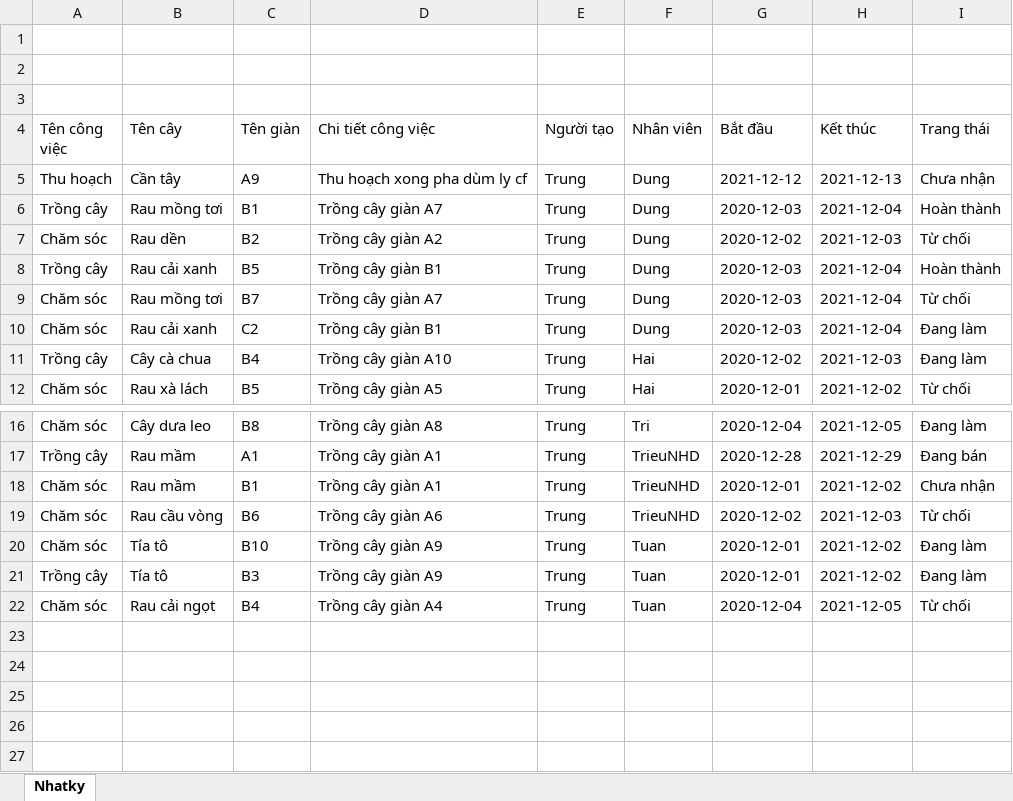
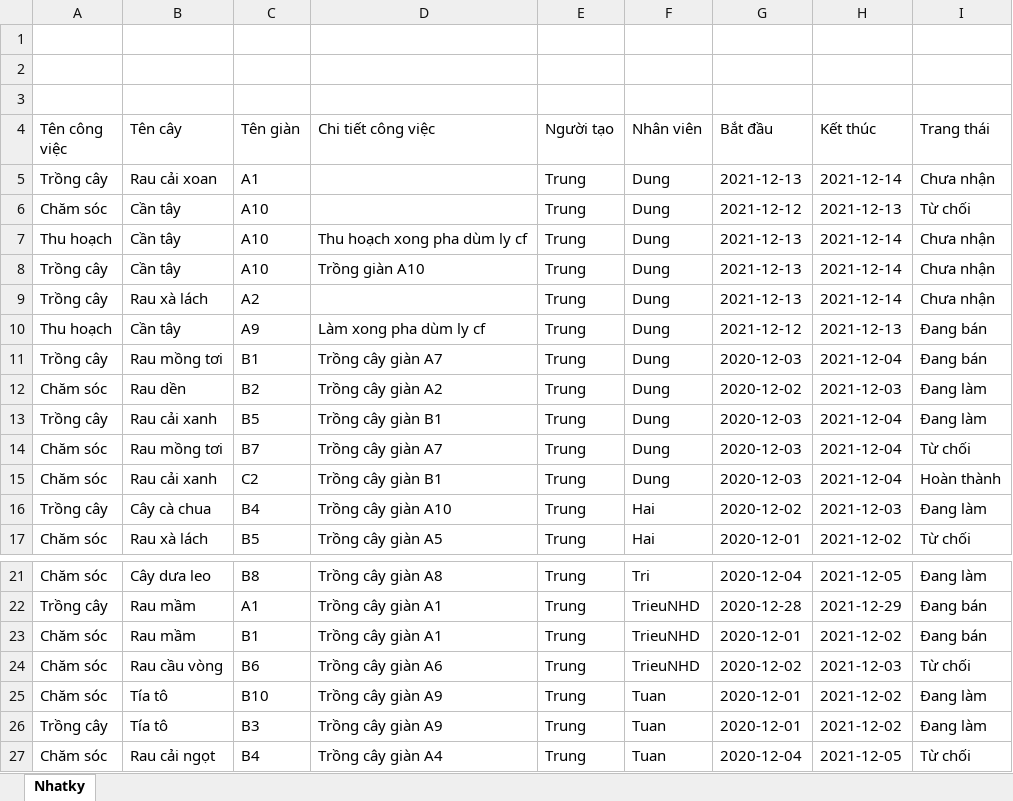
Before and after one commit to chunn24/Duan1, an Excel workbook: FarmSys/src/Excel/Nhatky.xlsx, sheet Nhatky, drawn as a sheet; only a part is shown, gaps mark what is left out; values as stored, in another font and other column widths than the file's, no borders; addresses are those after the commit; the diff names each change by its address in the sheet, - before the commit and + after, or states it on an @@ line.

```diff
--- a/FarmSys/src/Excel/Nhatky.xlsx (sheet Nhatky)
+++ b/FarmSys/src/Excel/Nhatky.xlsx (sheet Nhatky)
+row 5: Trồng cây | Rau cải xoan | A1 |  | Trung | Dung | 2021-12-13 | 2021-12-14 | Chưa nhận
+row 6: Chăm sóc | Cần tây | A10 |  | Trung | Dung | 2021-12-12 | 2021-12-13 | Từ chối
+row 7: Thu hoạch | Cần tây | A10 | Thu hoạch xong pha dùm ly cf | Trung | Dung | 2021-12-13 | 2021-12-14 | Chưa nhận
+row 8: Trồng cây | Cần tây | A10 | Trồng giàn A10 | Trung | Dung | 2021-12-13 | 2021-12-14 | Chưa nhận
+row 9: Trồng cây | Rau xà lách | A2 |  | Trung | Dung | 2021-12-13 | 2021-12-14 | Chưa nhận
-D10 (Chi tiết công việc): Thu hoạch xong pha dùm ly cf
+D10 (Chi tiết công việc): Làm xong pha dùm ly cf
-I10 (Trang thái): Chưa nhận
+I10 (Trang thái): Đang bán
-I11 (Trang thái): Hoàn thành
+I11 (Trang thái): Đang bán
-I12 (Trang thái): Từ chối
+I12 (Trang thái): Đang làm
-I13 (Trang thái): Hoàn thành
+I13 (Trang thái): Đang làm
-I15 (Trang thái): Đang làm
+I15 (Trang thái): Hoàn thành
-I23 (Trang thái): Chưa nhận
+I23 (Trang thái): Đang bán
```
Also changed, not shown: FarmSys/src/Excel/ThongKeDT.xlsx, 15 other files.
